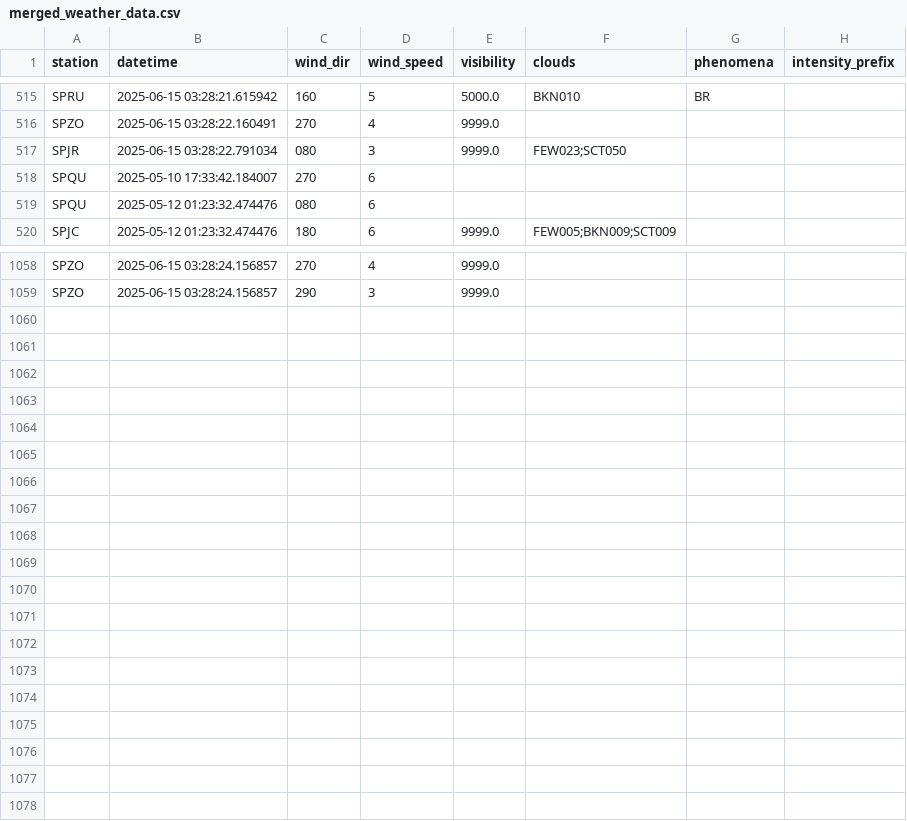
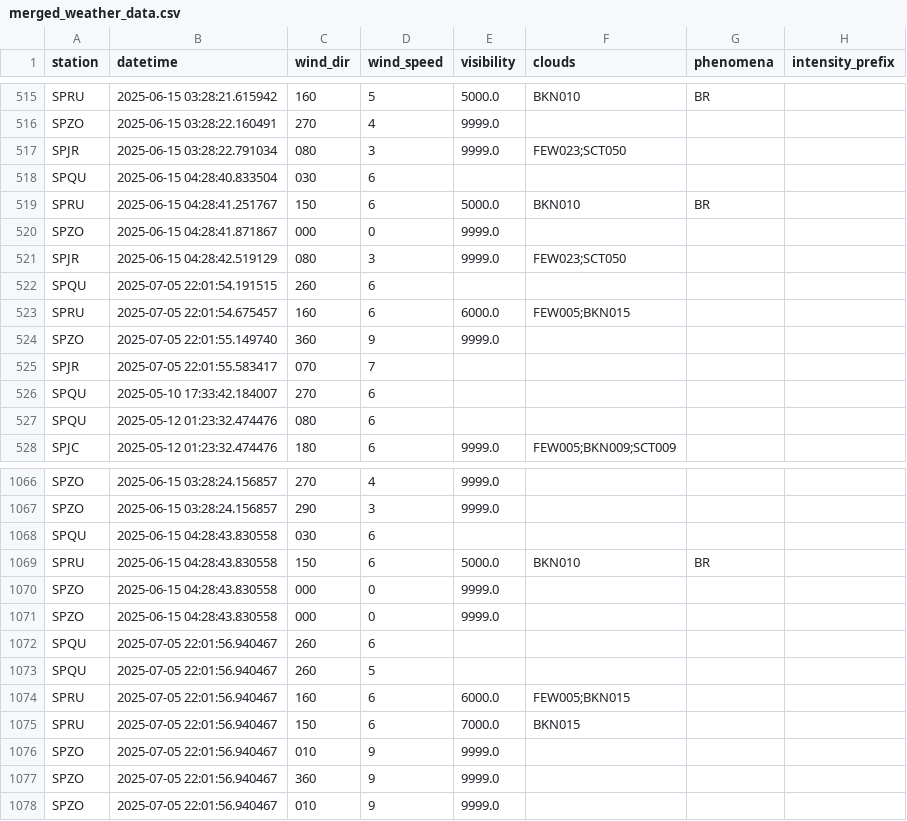
Before and after one commit to GonzaSuc/flight_cancellation_ai, a CSV file: data/processed/merged_weather_data.csv, drawn as a sheet; only a part is shown, gaps mark what is left out; the diff covers the shown part only; the diff names each change by its address in the sheet, - before the commit and + after, or states it on an @@ line.

```diff
--- a/data/processed/merged_weather_data.csv
+++ b/data/processed/merged_weather_data.csv
+row 518: SPQU | 2025-06-15 04:28:40.833504 | 030 | 6
+row 519: SPRU | 2025-06-15 04:28:41.251767 | 150 | 6 | 5000.0 | BKN010 | BR
+row 520: SPZO | 2025-06-15 04:28:41.871867 | 000 | 0 | 9999.0
+row 521: SPJR | 2025-06-15 04:28:42.519129 | 080 | 3 | 9999.0 | FEW023;SCT050
+row 522: SPQU | 2025-07-05 22:01:54.191515 | 260 | 6
+row 523: SPRU | 2025-07-05 22:01:54.675457 | 160 | 6 | 6000.0 | FEW005;BKN015
+row 524: SPZO | 2025-07-05 22:01:55.149740 | 360 | 9 | 9999.0
+row 525: SPJR | 2025-07-05 22:01:55.583417 | 070 | 7
+row 1068: SPQU | 2025-06-15 04:28:43.830558 | 030 | 6
+row 1069: SPRU | 2025-06-15 04:28:43.830558 | 150 | 6 | 5000.0 | BKN010 | BR
+row 1070: SPZO | 2025-06-15 04:28:43.830558 | 000 | 0 | 9999.0
+row 1071: SPZO | 2025-06-15 04:28:43.830558 | 000 | 0 | 9999.0
+row 1072: SPQU | 2025-07-05 22:01:56.940467 | 260 | 6
+row 1073: SPQU | 2025-07-05 22:01:56.940467 | 260 | 5
+row 1074: SPRU | 2025-07-05 22:01:56.940467 | 160 | 6 | 6000.0 | FEW005;BKN015
+row 1075: SPRU | 2025-07-05 22:01:56.940467 | 150 | 6 | 7000.0 | BKN015
+row 1076: SPZO | 2025-07-05 22:01:56.940467 | 010 | 9 | 9999.0
+row 1077: SPZO | 2025-07-05 22:01:56.940467 | 360 | 9 | 9999.0
+row 1078: SPZO | 2025-07-05 22:01:56.940467 | 010 | 9 | 9999.0
```
Also changed, not shown: 13 edited cells elsewhere in this file, data/processed/avwx_metar.csv, data/processed/cleaned_weather_data.csv, 14 other files.
